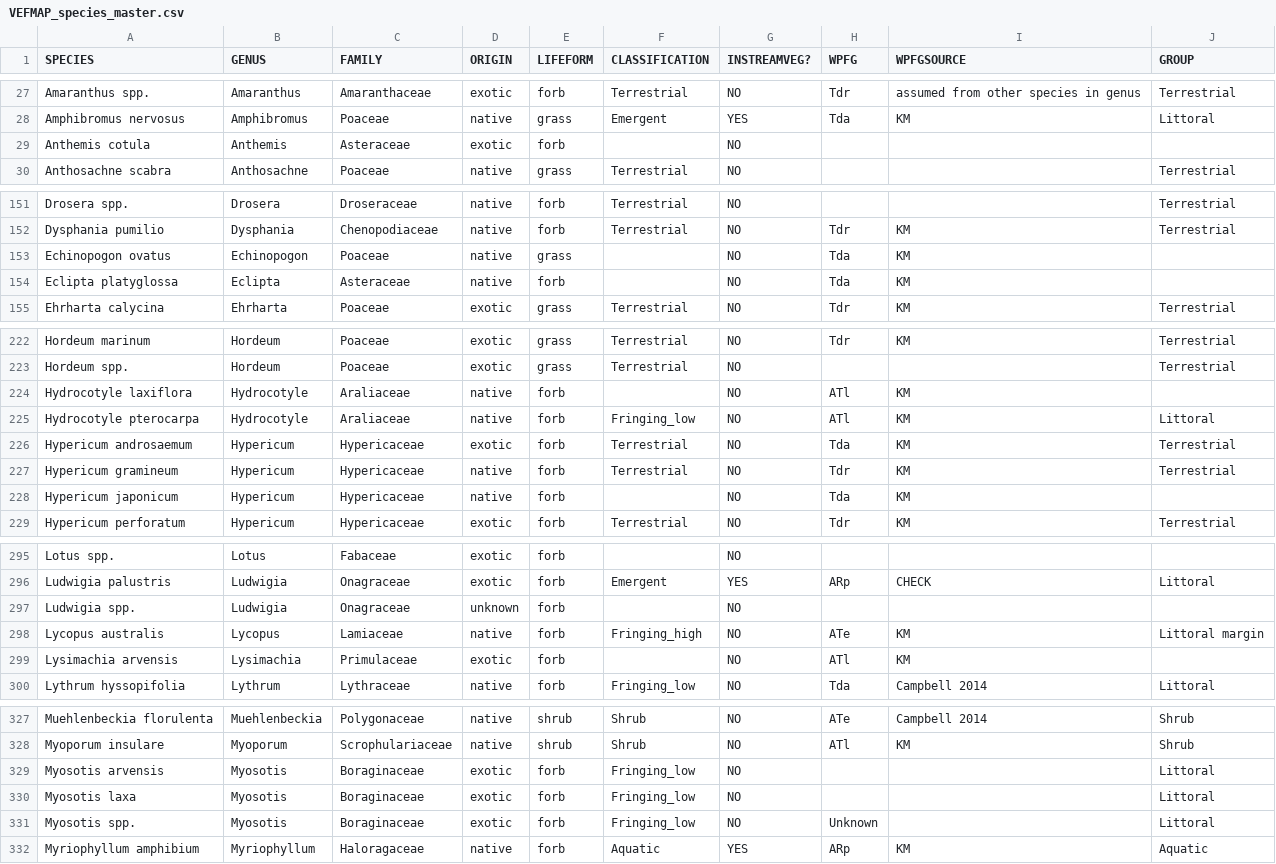
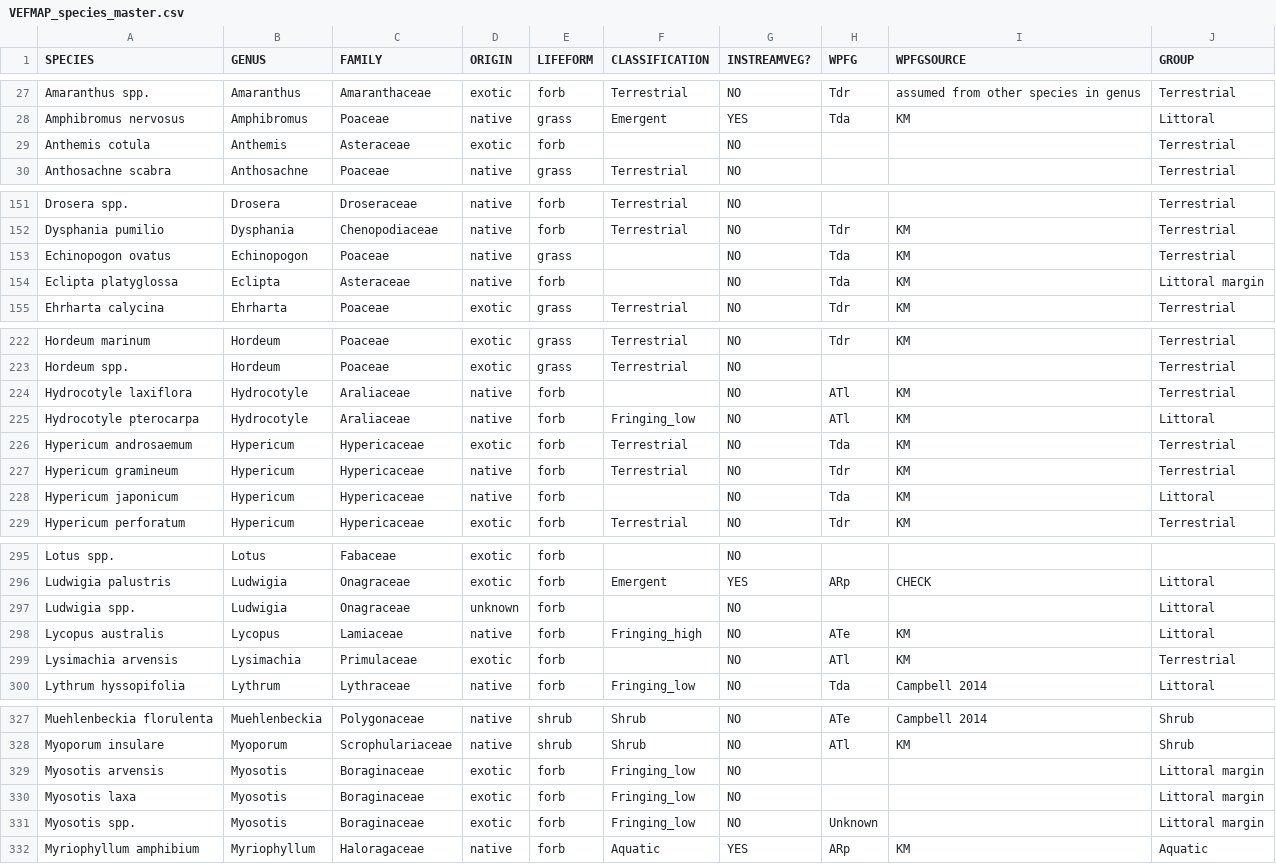
Before and after one commit to egouldo/VEFMAP_VEG_Stage6, a CSV file: data/raw_data/veg_data/VEFMAP_species_master.csv, drawn as a sheet; only a part is shown, gaps mark what is left out; the diff covers the shown part only.

Commit message:
Update VEFMAP_species_master.csv

```diff
--- a/data/raw_data/veg_data/VEFMAP_species_master.csv
+++ b/data/raw_data/veg_data/VEFMAP_species_master.csv
@@ -28,3 +28,3 @@ Amaranthus spp.,Amaranthus,Amaranthaceae,exotic,forb,Terrestrial,NO,Tdr,assumed
 Amphibromus nervosus,Amphibromus,Poaceae,native,grass,Emergent,YES,Tda,KM,Littoral
-Anthemis cotula,Anthemis,Asteraceae,exotic,forb,,NO,,,
+Anthemis cotula,Anthemis,Asteraceae,exotic,forb,,NO,,,Terrestrial
 Anthosachne scabra,Anthosachne,Poaceae,native,grass,Terrestrial,NO,,,Terrestrial
@@ -152,4 +152,4 @@ Drosera spp.,Drosera,Droseraceae,native,forb,Terrestrial,NO,,,Terrestrial
 Dysphania pumilio,Dysphania,Chenopodiaceae,native,forb,Terrestrial,NO,Tdr,KM,Terrestrial
-Echinopogon ovatus,Echinopogon,Poaceae,native,grass,,NO,Tda,KM,
-Eclipta platyglossa,Eclipta,Asteraceae,native,forb,,NO,Tda,KM,
+Echinopogon ovatus,Echinopogon,Poaceae,native,grass,,NO,Tda,KM,Terrestrial
+Eclipta platyglossa,Eclipta,Asteraceae,native,forb,,NO,Tda,KM,Littoral margin
 Ehrharta calycina,Ehrharta,Poaceae,exotic,grass,Terrestrial,NO,Tdr,KM,Terrestrial
@@ -223,3 +223,3 @@ Hordeum marinum,Hordeum,Poaceae,exotic,grass,Terrestrial,NO,Tdr,KM,Terrestrial
 Hordeum spp.,Hordeum,Poaceae,exotic,grass,Terrestrial,NO,,,Terrestrial
-Hydrocotyle laxiflora,Hydrocotyle,Araliaceae,native,forb,,NO,ATl,KM,
+Hydrocotyle laxiflora,Hydrocotyle,Araliaceae,native,forb,,NO,ATl,KM,Terrestrial
 Hydrocotyle pterocarpa,Hydrocotyle,Araliaceae,native,forb,Fringing_low,NO,ATl,KM,Littoral
@@ -227,3 +227,3 @@ Hypericum androsaemum,Hypericum,Hypericaceae,exotic,forb,Terrestrial,NO,Tda,KM,T
 Hypericum gramineum,Hypericum,Hypericaceae,native,forb,Terrestrial,NO,Tdr,KM,Terrestrial
-Hypericum japonicum,Hypericum,Hypericaceae,native,forb,,NO,Tda,KM,
+Hypericum japonicum,Hypericum,Hypericaceae,native,forb,,NO,Tda,KM,Littoral
 Hypericum perforatum,Hypericum,Hypericaceae,exotic,forb,Terrestrial,NO,Tdr,KM,Terrestrial
@@ -296,5 +296,5 @@ Lotus spp.,Lotus,Fabaceae,exotic,forb,,NO,,,
 Ludwigia palustris,Ludwigia,Onagraceae,exotic,forb,Emergent,YES,ARp,CHECK,Littoral
-Ludwigia spp.,Ludwigia,Onagraceae,unknown,forb,,NO,,,
-Lycopus australis,Lycopus,Lamiaceae,native,forb,Fringing_high,NO,ATe,KM,Littoral margin
-Lysimachia arvensis,Lysimachia,Primulaceae,exotic,forb,,NO,ATl,KM,
+Ludwigia spp.,Ludwigia,Onagraceae,unknown,forb,,NO,,,Littoral
+Lycopus australis,Lycopus,Lamiaceae,native,forb,Fringing_high,NO,ATe,KM,Littoral
+Lysimachia arvensis,Lysimachia,Primulaceae,exotic,forb,,NO,ATl,KM,Terrestrial
 Lythrum hyssopifolia,Lythrum,Lythraceae,native,forb,Fringing_low,NO,Tda,Campbell 2014,Littoral
@@ -328,5 +328,5 @@ Muehlenbeckia florulenta,Muehlenbeckia,Polygonaceae,native,shrub,Shrub,NO,ATe,Ca
 Myoporum insulare,Myoporum,Scrophulariaceae,native,shrub,Shrub,NO,ATl,KM,Shrub
-Myosotis arvensis,Myosotis,Boraginaceae,exotic,forb,Fringing_low,NO,,,Littoral
-Myosotis laxa,Myosotis,Boraginaceae,exotic,forb,Fringing_low,NO,,,Littoral
-Myosotis spp.,Myosotis,Boraginaceae,exotic,forb,Fringing_low,NO,Unknown,,Littoral
+Myosotis arvensis,Myosotis,Boraginaceae,exotic,forb,Fringing_low,NO,,,Littoral margin
+Myosotis laxa,Myosotis,Boraginaceae,exotic,forb,Fringing_low,NO,,,Littoral margin
+Myosotis spp.,Myosotis,Boraginaceae,exotic,forb,Fringing_low,NO,Unknown,,Littoral margin
 Myriophyllum amphibium,Myriophyllum,Haloragaceae,native,forb,Aquatic,YES,ARp,KM,Aquatic
```
Also changed, not shown: 13 edited cells elsewhere in this file.
